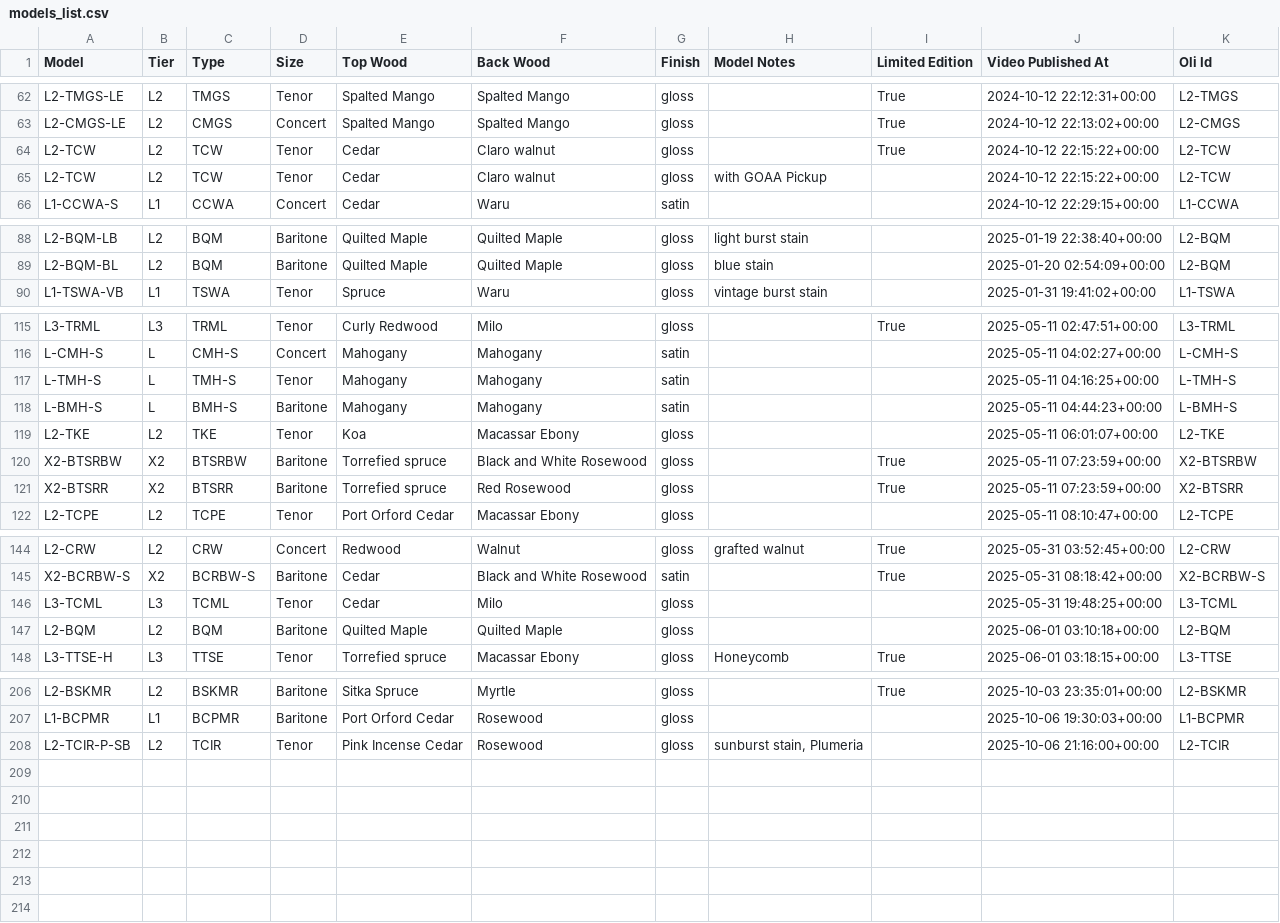
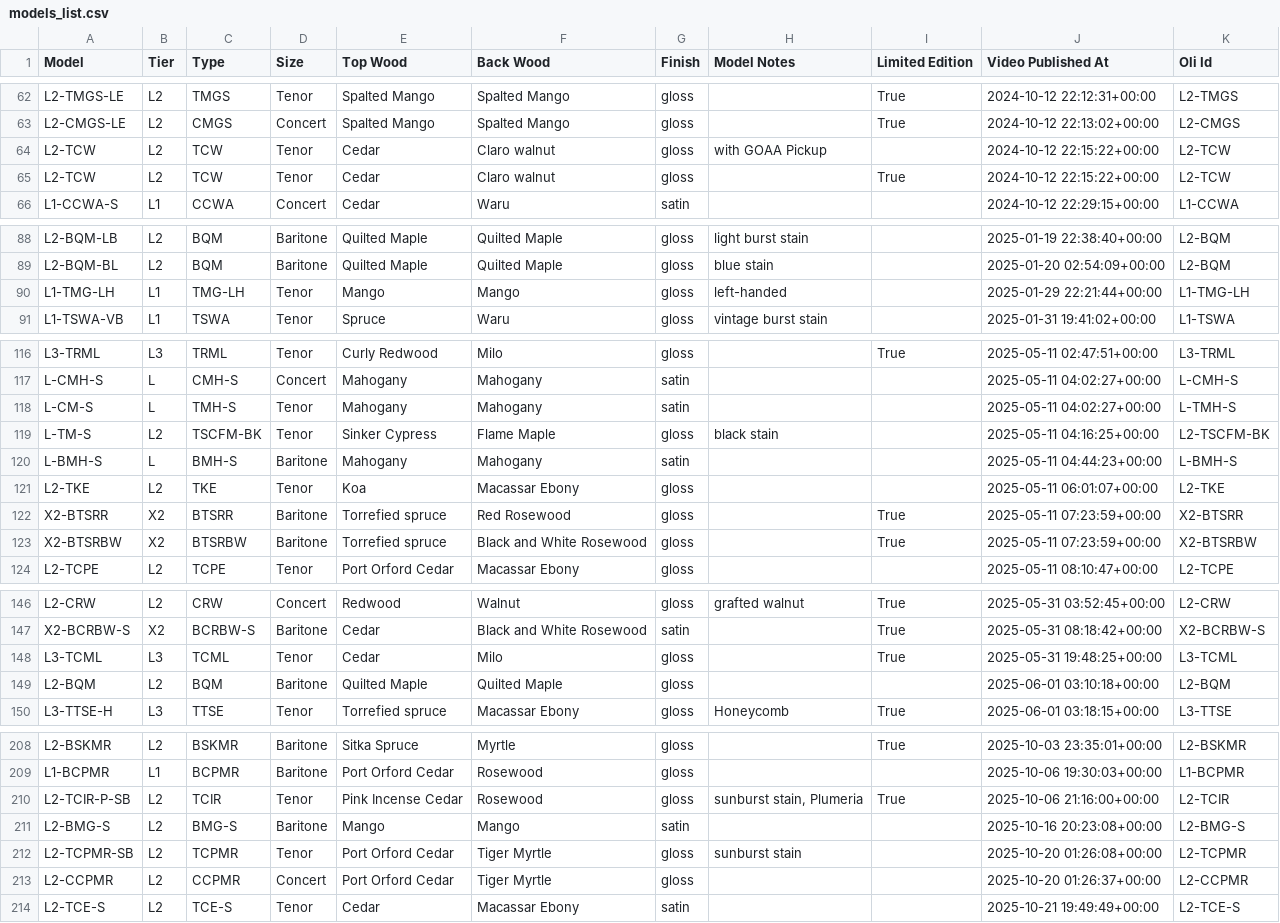
Before and after one commit to wykhuh/oli-database, a CSV file: app/data/models_list.csv, drawn as a sheet; only a part is shown, gaps mark what is left out; the diff covers the shown part only.

```diff
--- a/app/data/models_list.csv
+++ b/app/data/models_list.csv
@@ -63,4 +63,4 @@ L2-TMGS-LE,L2,TMGS,Tenor,Spalted Mango ,Spalted Mango ,gloss,,True,2024-10-12 22
 L2-CMGS-LE,L2,CMGS,Concert,Spalted Mango ,Spalted Mango ,gloss,,True,2024-10-12 22:13:02+00:00,L2-CMGS
+L2-TCW,L2,TCW,Tenor,Cedar,Claro walnut,gloss,with GOAA Pickup,,2024-10-12 22:15:22+00:00,L2-TCW
 L2-TCW,L2,TCW,Tenor,Cedar,Claro walnut,gloss,,True,2024-10-12 22:15:22+00:00,L2-TCW
-L2-TCW,L2,TCW,Tenor,Cedar,Claro walnut,gloss,with GOAA Pickup,,2024-10-12 22:15:22+00:00,L2-TCW
 L1-CCWA-S,L1,CCWA,Concert,Cedar,Waru,satin,,,2024-10-12 22:29:15+00:00,L1-CCWA
@@ -89,2 +89,3 @@ L2-BQM-LB,L2,BQM,Baritone,Quilted Maple,Quilted Maple,gloss,light burst stain,,2
 L2-BQM-BL,L2,BQM,Baritone,Quilted Maple,Quilted Maple,gloss,blue stain,,2025-01-20 02:54:09+00:00,L2-BQM
+L1-TMG-LH,L1,TMG-LH,Tenor,Mango,Mango,gloss,left-handed,,2025-01-29 22:21:44+00:00,L1-TMG-LH
 L1-TSWA-VB,L1,TSWA,Tenor,Spruce,Waru,gloss,vintage burst stain,,2025-01-31 19:41:02+00:00,L1-TSWA
@@ -116,7 +117,8 @@ L3-TRML,L3,TRML,Tenor,Curly Redwood,Milo,gloss,,True,2025-05-11 02:47:51+00:00,L
 L-CMH-S,L,CMH-S,Concert,Mahogany,Mahogany,satin,,,2025-05-11 04:02:27+00:00,L-CMH-S
-L-TMH-S,L,TMH-S,Tenor,Mahogany,Mahogany,satin,,,2025-05-11 04:16:25+00:00,L-TMH-S
+L-CM-S,L,TMH-S,Tenor,Mahogany,Mahogany,satin,,,2025-05-11 04:02:27+00:00,L-TMH-S
+L-TM-S,L2,TSCFM-BK,Tenor,Sinker Cypress,Flame Maple,gloss,black stain,,2025-05-11 04:16:25+00:00,L2-TSCFM-BK
 L-BMH-S,L,BMH-S,Baritone,Mahogany,Mahogany,satin,,,2025-05-11 04:44:23+00:00,L-BMH-S
 L2-TKE,L2,TKE,Tenor,Koa,Macassar Ebony,gloss,,,2025-05-11 06:01:07+00:00,L2-TKE
+X2-BTSRR,X2,BTSRR,Baritone,Torrefied spruce,Red Rosewood,gloss,,True,2025-05-11 07:23:59+00:00,X2-BTSRR
 X2-BTSRBW,X2,BTSRBW,Baritone,Torrefied spruce,Black and White Rosewood,gloss,,True,2025-05-11 07:23:59+00:00,X2-BTSRBW
-X2-BTSRR,X2,BTSRR,Baritone,Torrefied spruce,Red Rosewood,gloss,,True,2025-05-11 07:23:59+00:00,X2-BTSRR
 L2-TCPE,L2,TCPE,Tenor,Port Orford Cedar,Macassar Ebony,gloss,,,2025-05-11 08:10:47+00:00,L2-TCPE
@@ -145,3 +147,3 @@ L2-CRW,L2,CRW,Concert,Redwood,Walnut,gloss,grafted walnut,True,2025-05-31 03:52:
 X2-BCRBW-S,X2,BCRBW-S,Baritone,Cedar,Black and White Rosewood,satin,,True,2025-05-31 08:18:42+00:00,X2-BCRBW-S
-L3-TCML,L3,TCML,Tenor,Cedar,Milo,gloss,,,2025-05-31 19:48:25+00:00,L3-TCML
+L3-TCML,L3,TCML,Tenor,Cedar,Milo,gloss,,True,2025-05-31 19:48:25+00:00,L3-TCML
 L2-BQM,L2,BQM,Baritone,Quilted Maple,Quilted Maple,gloss,,,2025-06-01 03:10:18+00:00,L2-BQM
@@ -207,2 +209,6 @@ L2-BSKMR ,L2,BSKMR ,Baritone,Sitka Spruce,Myrtle,gloss,,True,2025-10-03 23:35:01
 L1-BCPMR,L1,BCPMR,Baritone,Port Orford Cedar,Rosewood,gloss,,,2025-10-06 19:30:03+00:00,L1-BCPMR
-L2-TCIR-P-SB,L2,TCIR,Tenor,Pink Incense Cedar,Rosewood,gloss,"sunburst stain, Plumeria",,2025-10-06 21:16:00+00:00,L2-TCIR
+L2-TCIR-P-SB,L2,TCIR,Tenor,Pink Incense Cedar,Rosewood,gloss,"sunburst stain, Plumeria",True,2025-10-06 21:16:00+00:00,L2-TCIR
+L2-BMG-S,L2,BMG-S,Baritone,Mango,Mango,satin,,,2025-10-16 20:23:08+00:00,L2-BMG-S
+L2-TCPMR-SB,L2,TCPMR,Tenor,Port Orford Cedar,Tiger Myrtle,gloss,sunburst stain,,2025-10-20 01:26:08+00:00,L2-TCPMR
+L2-CCPMR,L2,CCPMR,Concert,Port Orford Cedar,Tiger Myrtle,gloss,,,2025-10-20 01:26:37+00:00,L2-CCPMR
+L2-TCE-S,L2,TCE-S,Tenor,Cedar,Macassar Ebony,satin,,,2025-10-21 19:49:49+00:00,L2-TCE-S
```
Also changed, not shown: 2 moved rows and 4 edited cells elsewhere in this file, app/data/units_list.csv.
